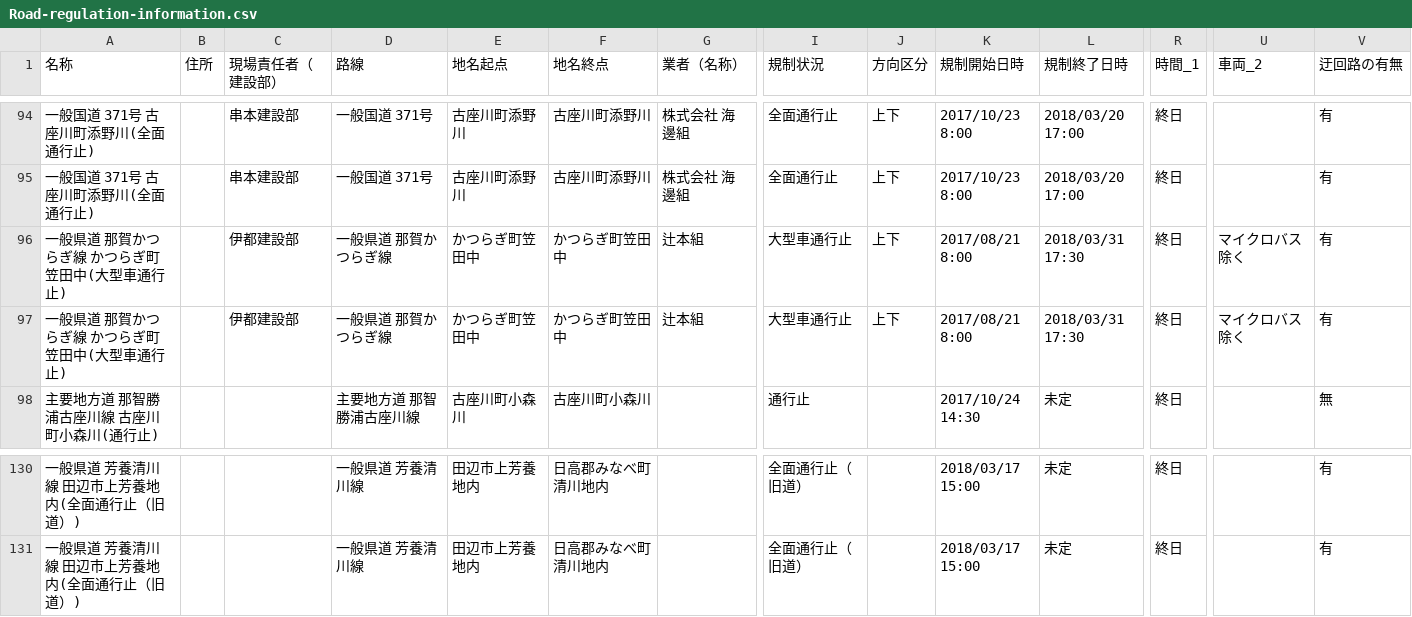
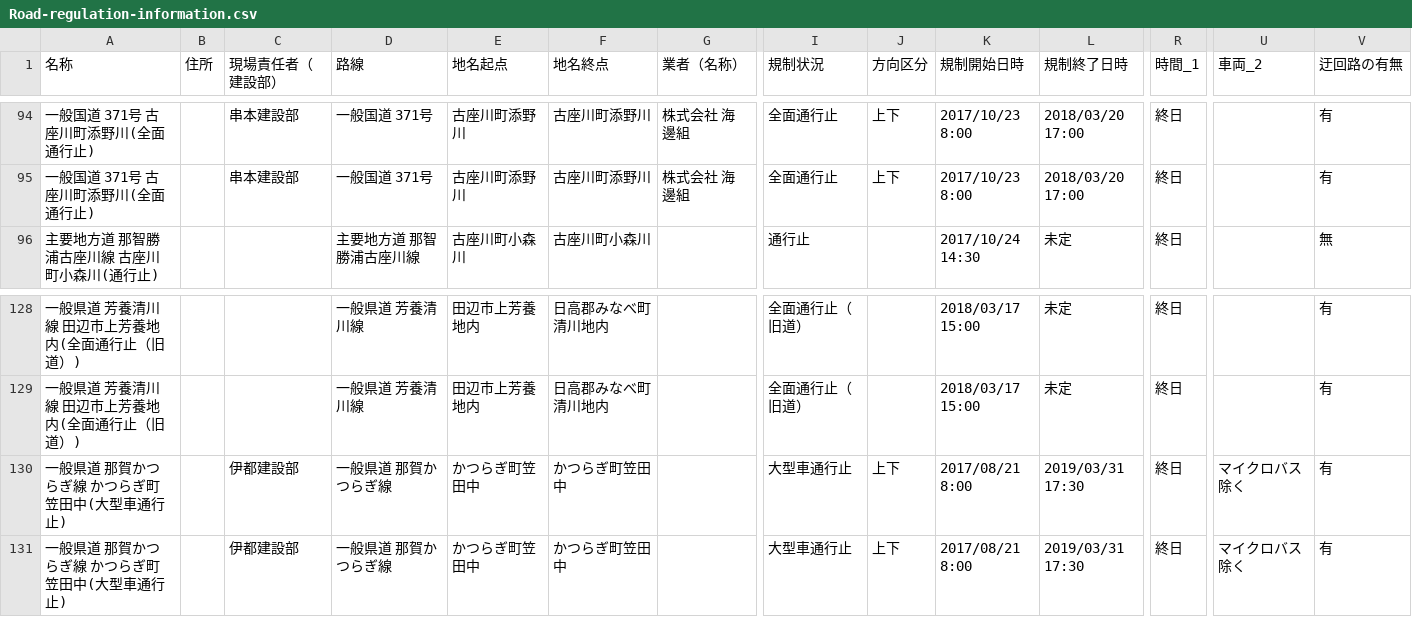
Before and after one commit to wakayama-pref-org/Road-regulation-information, a CSV file: CSV/Road-regulation-information.csv, drawn as a sheet; only a part is shown, gaps mark what is left out; removed rows and columns are numbered as before the commit, all else as after; rows hold the shown columns only; the diff names each change by its address in the sheet, - before the commit and + after, or states it on an @@ line.

```diff
--- a/CSV/Road-regulation-information.csv
+++ b/CSV/Road-regulation-information.csv
-row 96: 一般県道 那賀かつらぎ線 かつらぎ町笠田中(大型車通行止) |  | 伊都建設部 | 一般県道 那賀かつらぎ線 | かつらぎ町笠田中 | かつらぎ町笠田中 | 辻本組 | 大型車通行止 | 上下 | 2017/08/21 8:00 | 2018/03/31 17:30 | 終日 | マイクロバス除く | 有
-row 97: 一般県道 那賀かつらぎ線 かつらぎ町笠田中(大型車通行止) |  | 伊都建設部 | 一般県道 那賀かつらぎ線 | かつらぎ町笠田中 | かつらぎ町笠田中 | 辻本組 | 大型車通行止 | 上下 | 2017/08/21 8:00 | 2018/03/31 17:30 | 終日 | マイクロバス除く | 有
+row 130: 一般県道 那賀かつらぎ線 かつらぎ町笠田中(大型車通行止) |  | 伊都建設部 | 一般県道 那賀かつらぎ線 | かつらぎ町笠田中 | かつらぎ町笠田中 |  | 大型車通行止 | 上下 | 2017/08/21 8:00 | 2019/03/31 17:30 | 終日 | マイクロバス除く | 有
+row 131: 一般県道 那賀かつらぎ線 かつらぎ町笠田中(大型車通行止) |  | 伊都建設部 | 一般県道 那賀かつらぎ線 | かつらぎ町笠田中 | かつらぎ町笠田中 |  | 大型車通行止 | 上下 | 2017/08/21 8:00 | 2019/03/31 17:30 | 終日 | マイクロバス除く | 有
```
Also changed, not shown: 3 other files.
